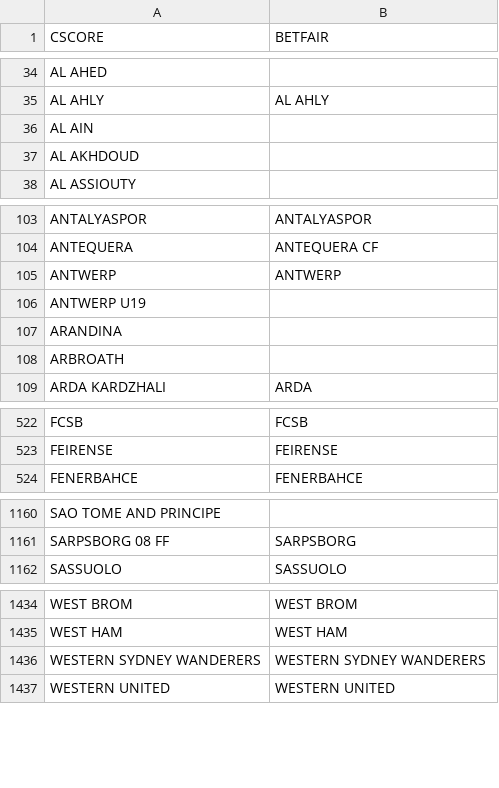
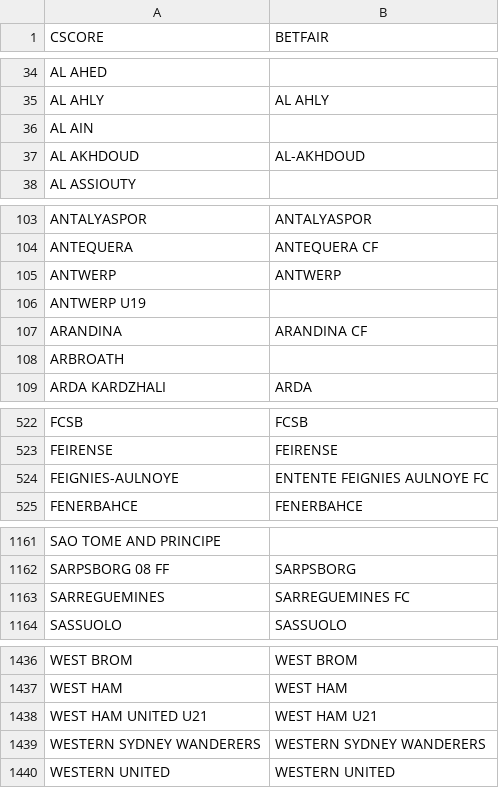
Before and after one commit to altitdb/cscore, a CSV file: datafiles/teams.csv, drawn as a sheet; only a part is shown, gaps mark what is left out.

Commit message:
Update datafiles

```diff
--- a/datafiles/teams.csv
+++ b/datafiles/teams.csv
@@ -36,3 +36,3 @@ AL AHLY,AL AHLY
 AL AIN,
-AL AKHDOUD,
+AL AKHDOUD,AL-AKHDOUD
 AL ASSIOUTY,
@@ -106,3 +106,3 @@ ANTWERP,ANTWERP
 ANTWERP U19,
-ARANDINA,
+ARANDINA,ARANDINA CF
 ARBROATH,
@@ -523,2 +523,3 @@ FCSB,FCSB
 FEIRENSE,FEIRENSE
+FEIGNIES-AULNOYE,ENTENTE FEIGNIES AULNOYE FC
 FENERBAHCE,FENERBAHCE
@@ -1161,2 +1162,3 @@ SAO TOME AND PRINCIPE,
 SARPSBORG 08 FF,SARPSBORG
+SARREGUEMINES,SARREGUEMINES FC
 SASSUOLO,SASSUOLO
@@ -1435,2 +1437,3 @@ WEST BROM,WEST BROM
 WEST HAM,WEST HAM
+WEST HAM UNITED U21,WEST HAM U21
 WESTERN SYDNEY WANDERERS,WESTERN SYDNEY WANDERERS
```
Also changed, not shown: 66 other files.
